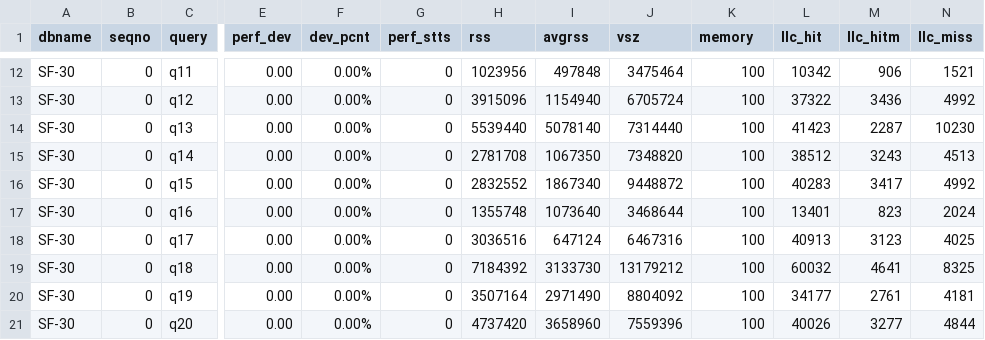
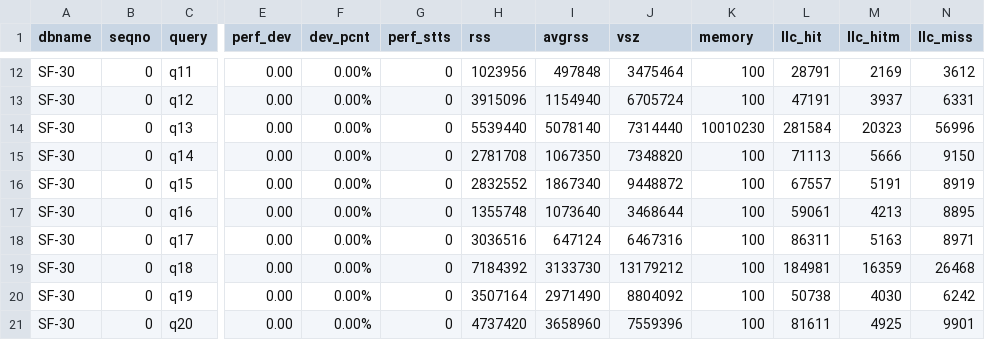
Before and after one commit to SlugLab/tpch, a CSV file: monetdb-tpch/03_run/SF-30.csv, drawn as a sheet; only a part is shown, gaps mark what is left out; the diff covers the shown part only; the diff names each change by its address in the sheet, - before the commit and + after, or states it on an @@ line.

```diff
--- a/monetdb-tpch/03_run/SF-30.csv
+++ b/monetdb-tpch/03_run/SF-30.csv
-L12 (llc_hit): 10342
+L12 (llc_hit): 28791
-M12 (llc_hitm): 906
+M12 (llc_hitm): 2169
-N12 (llc_miss): 1521
+N12 (llc_miss): 3612
-L13 (llc_hit): 37322
+L13 (llc_hit): 47191
-M13 (llc_hitm): 3436
+M13 (llc_hitm): 3937
-N13 (llc_miss): 4992
+N13 (llc_miss): 6331
-K14 (memory): 100
+K14 (memory): 10010230
-L14 (llc_hit): 41423
+L14 (llc_hit): 281584
-M14 (llc_hitm): 2287
+M14 (llc_hitm): 20323
-N14 (llc_miss): 10230
+N14 (llc_miss): 56996
-L15 (llc_hit): 38512
+L15 (llc_hit): 71113
-M15 (llc_hitm): 3243
+M15 (llc_hitm): 5666
-N15 (llc_miss): 4513
+N15 (llc_miss): 9150
-L16 (llc_hit): 40283
+L16 (llc_hit): 67557
-M16 (llc_hitm): 3417
+M16 (llc_hitm): 5191
-N16 (llc_miss): 4992
+N16 (llc_miss): 8919
-L17 (llc_hit): 13401
+L17 (llc_hit): 59061
-M17 (llc_hitm): 823
+M17 (llc_hitm): 4213
-N17 (llc_miss): 2024
+N17 (llc_miss): 8895
-L18 (llc_hit): 40913
+L18 (llc_hit): 86311
-M18 (llc_hitm): 3123
+M18 (llc_hitm): 5163
-N18 (llc_miss): 4025
+N18 (llc_miss): 8971
-L19 (llc_hit): 60032
+L19 (llc_hit): 184981
-M19 (llc_hitm): 4641
+M19 (llc_hitm): 16359
-N19 (llc_miss): 8325
+N19 (llc_miss): 26468
-L20 (llc_hit): 34177
+L20 (llc_hit): 50738
-M20 (llc_hitm): 2761
+M20 (llc_hitm): 4030
-N20 (llc_miss): 4181
+N20 (llc_miss): 6242
-L21 (llc_hit): 40026
+L21 (llc_hit): 81611
-M21 (llc_hitm): 3277
+M21 (llc_hitm): 4925
-N21 (llc_miss): 4844
+N21 (llc_miss): 9901
```
Also changed, not shown: 37 edited cells elsewhere in this file, monetdb-tpch/03_run/SF-100.csv, 3 other files.
